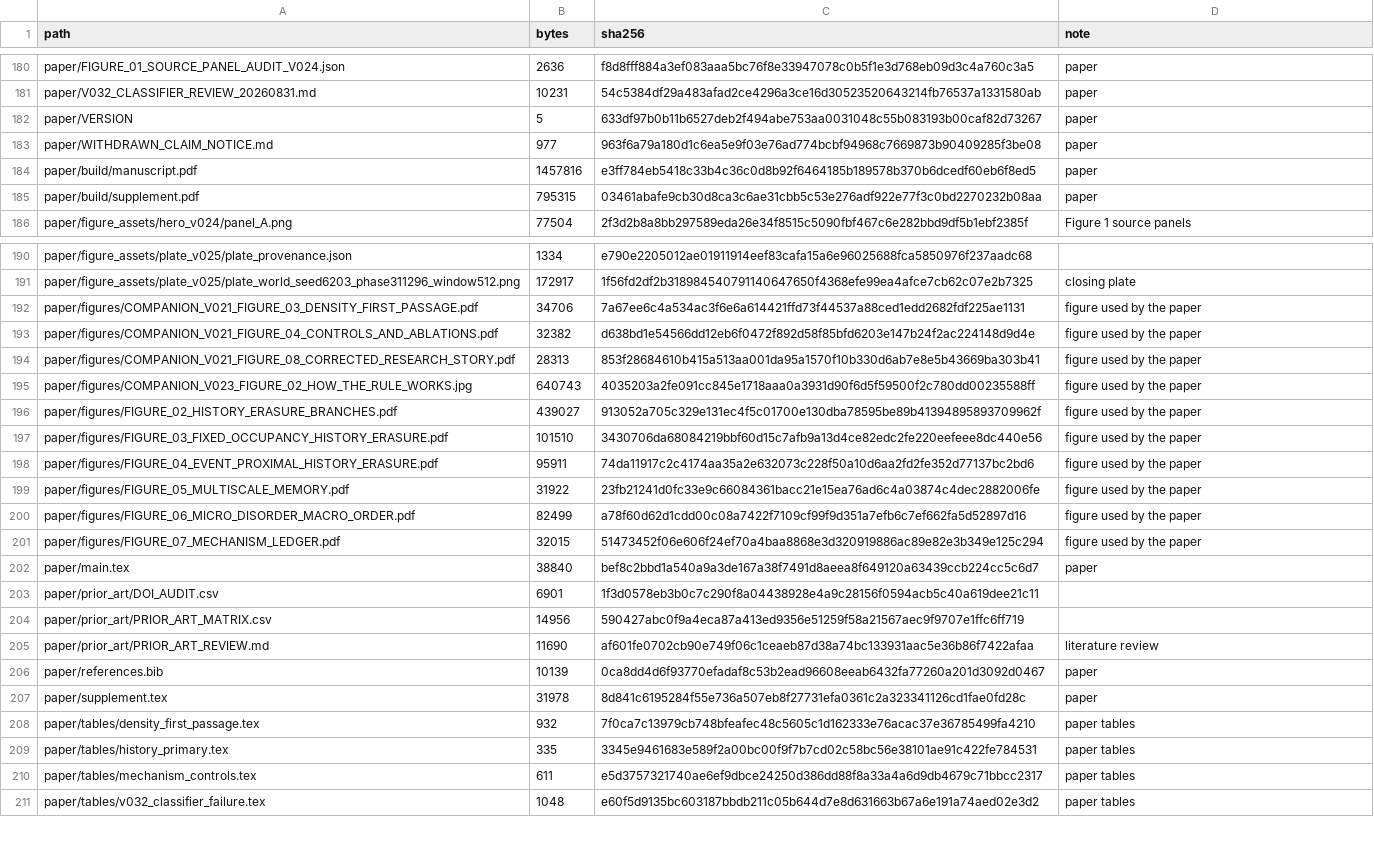
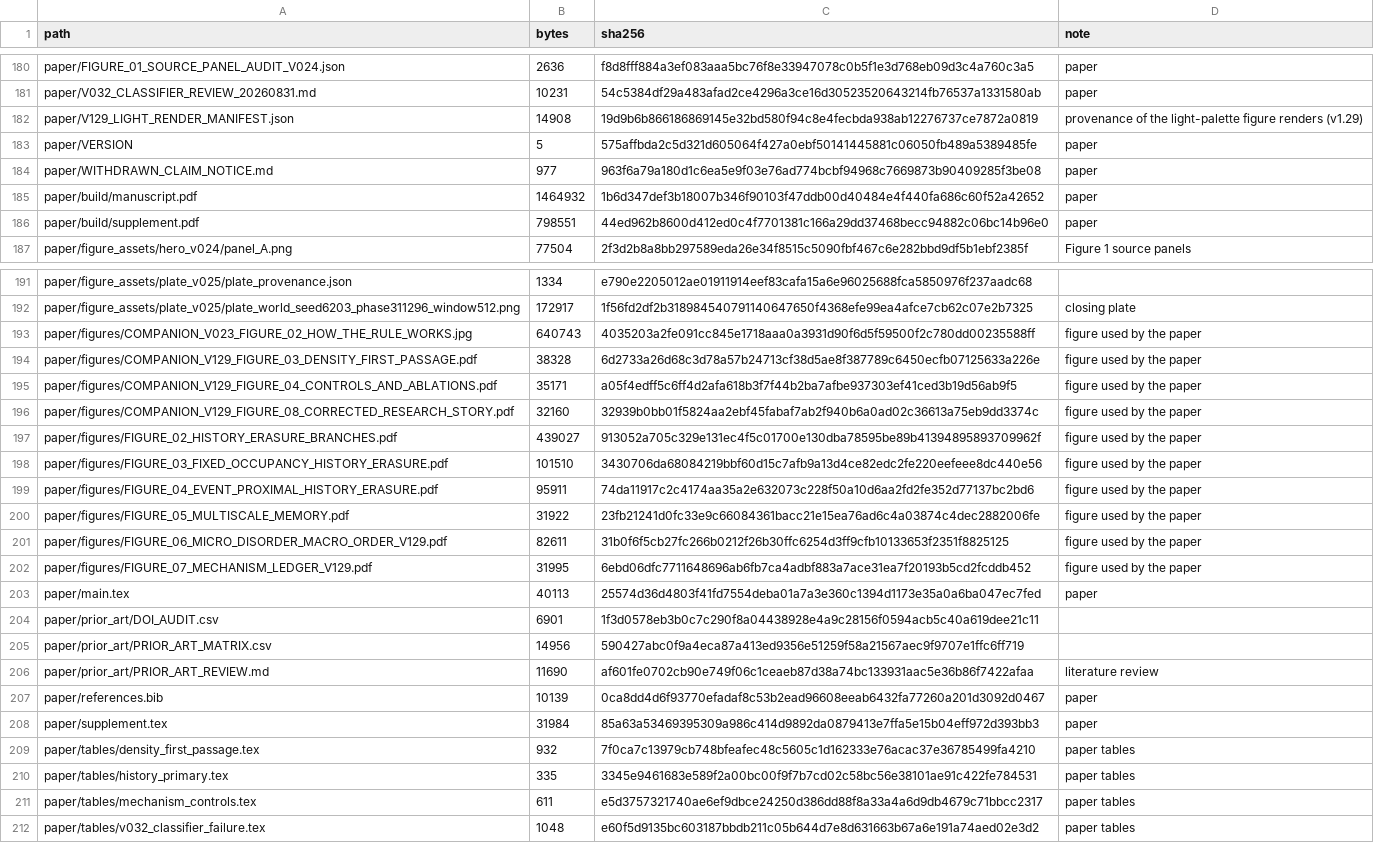
Before and after one commit to BartlettCJ/zws-reversible-coarsening, a CSV file: MANIFEST.csv, drawn as a sheet; only a part is shown, gaps mark what is left out; the diff covers the shown part only.

Commit message:
v1.29: light-palette figures, plain-language model paragraph, descriptive density fit

```diff
--- a/MANIFEST.csv
+++ b/MANIFEST.csv
@@ -181,6 +181,7 @@ paper/FIGURE_01_SOURCE_PANEL_AUDIT_V024.json,2636,f8d8fff884a3ef083aaa5bc76f8e33
 paper/V032_CLASSIFIER_REVIEW_20260831.md,10231,54c5384df29a483afad2ce4296a3ce16d30523520643214fb76537a1331580ab,paper
-paper/VERSION,5,633df97b0b11b6527deb2f494abe753aa0031048c55b083193b00caf82d73267,paper
+paper/V129_LIGHT_RENDER_MANIFEST.json,14908,19d9b6b866186869145e32bd580f94c8e4fecbda938ab12276737ce7872a0819,provenance of the light-palette figure renders (v1.29)
+paper/VERSION,5,575affbda2c5d321d605064f427a0ebf50141445881c06050fb489a5389485fe,paper
 paper/WITHDRAWN_CLAIM_NOTICE.md,977,963f6a79a180d1c6ea5e9f03e76ad774bcbf94968c7669873b90409285f3be08,paper
-paper/build/manuscript.pdf,1457816,e3ff784eb5418c33b4c36c0d8b92f6464185b189578b370b6dcedf60eb6f8ed5,paper
-paper/build/supplement.pdf,795315,03461abafe9cb30d8ca3c6ae31cbb5c53e276adf922e77f3c0bd2270232b08aa,paper
+paper/build/manuscript.pdf,1464932,1b6d347def3b18007b346f90103f47ddb00d40484e4f440fa686c60f52a42652,paper
+paper/build/supplement.pdf,798551,44ed962b8600d412ed0c4f7701381c166a29dd37468becc94882c06bc14b96e0,paper
 paper/figure_assets/hero_v024/panel_A.png,77504,2f3d2b8a8bb297589eda26e34f8515c5090fbf467c6e282bbd9df5b1ebf2385f,Figure 1 source panels
@@ -191,6 +192,6 @@ paper/figure_assets/plate_v025/plate_provenance.json,1334,e790e2205012ae01911914
 paper/figure_assets/plate_v025/plate_world_seed6203_phase311296_window512.png,172917,1f56fd2df2b318984540791140647650f4368efe99ea4afce7cb62c07e2b7325,closing plate
-paper/figures/COMPANION_V021_FIGURE_03_DENSITY_FIRST_PASSAGE.pdf,34706,7a67ee6c4a534ac3f6e6a614421ffd73f44537a88ced1edd2682fdf225ae1131,figure used by the paper
-paper/figures/COMPANION_V021_FIGURE_04_CONTROLS_AND_ABLATIONS.pdf,32382,d638bd1e54566dd12eb6f0472f892d58f85bfd6203e147b24f2ac224148d9d4e,figure used by the paper
-paper/figures/COMPANION_V021_FIGURE_08_CORRECTED_RESEARCH_STORY.pdf,28313,853f28684610b415a513aa001da95a1570f10b330d6ab7e8e5b43669ba303b41,figure used by the paper
 paper/figures/COMPANION_V023_FIGURE_02_HOW_THE_RULE_WORKS.jpg,640743,4035203a2fe091cc845e1718aaa0a3931d90f6d5f59500f2c780dd00235588ff,figure used by the paper
+paper/figures/COMPANION_V129_FIGURE_03_DENSITY_FIRST_PASSAGE.pdf,38328,6d2733a26d68c3d78a57b24713cf38d5ae8f387789c6450ecfb07125633a226e,figure used by the paper
+paper/figures/COMPANION_V129_FIGURE_04_CONTROLS_AND_ABLATIONS.pdf,35171,a05f4edff5c6ff4d2afa618b3f7f44b2ba7afbe937303ef41ced3b19d56ab9f5,figure used by the paper
+paper/figures/COMPANION_V129_FIGURE_08_CORRECTED_RESEARCH_STORY.pdf,32160,32939b0bb01f5824aa2ebf45fabaf7ab2f940b6a0ad02c36613a75eb9dd3374c,figure used by the paper
 paper/figures/FIGURE_02_HISTORY_ERASURE_BRANCHES.pdf,439027,913052a705c329e131ec4f5c01700e130dba78595be89b41394895893709962f,figure used by the paper
@@ -199,5 +200,5 @@ paper/figures/FIGURE_04_EVENT_PROXIMAL_HISTORY_ERASURE.pdf,95911,74da11917c2c417
 paper/figures/FIGURE_05_MULTISCALE_MEMORY.pdf,31922,23fb21241d0fc33e9c66084361bacc21e15ea76ad6c4a03874c4dec2882006fe,figure used by the paper
-paper/figures/FIGURE_06_MICRO_DISORDER_MACRO_ORDER.pdf,82499,a78f60d62d1cdd00c08a7422f7109cf99f9d351a7efb6c7ef662fa5d52897d16,figure used by the paper
-paper/figures/FIGURE_07_MECHANISM_LEDGER.pdf,32015,51473452f06e606f24ef70a4baa8868e3d320919886ac89e82e3b349e125c294,figure used by the paper
-paper/main.tex,38840,bef8c2bbd1a540a9a3de167a38f7491d8aeea8f649120a63439ccb224cc5c6d7,paper
+paper/figures/FIGURE_06_MICRO_DISORDER_MACRO_ORDER_V129.pdf,82611,31b0f6f5cb27fc266b0212f26b30ffc6254d3ff9cfb10133653f2351f8825125,figure used by the paper
+paper/figures/FIGURE_07_MECHANISM_LEDGER_V129.pdf,31995,6ebd06dfc7711648696ab6fb7ca4adbf883a7ace31ea7f20193b5cd2fcddb452,figure used by the paper
+paper/main.tex,40113,25574d36d4803f41fd7554deba01a7a3e360c1394d1173e35a0a6ba047ec7fed,paper
 paper/prior_art/DOI_AUDIT.csv,6901,1f3d0578eb3b0c7c290f8a04438928e4a9c28156f0594acb5c40a619dee21c11,
@@ -206,3 +207,3 @@ paper/prior_art/PRIOR_ART_REVIEW.md,11690,af601fe0702cb90e749f06c1ceaeb87d38a74b
 paper/references.bib,10139,0ca8dd4d6f93770efadaf8c53b2ead96608eeab6432fa77260a201d3092d0467,paper
-paper/supplement.tex,31978,8d841c6195284f55e736a507eb8f27731efa0361c2a323341126cd1fae0fd28c,paper
+paper/supplement.tex,31984,85a63a53469395309a986c414d9892da0879413e7ffa5e15b04eff972d393bb3,paper
 paper/tables/density_first_passage.tex,932,7f0ca7c13979cb748bfeafec48c5605c1d162333e76acac37e36785499fa4210,paper tables
```
Also changed, not shown: 1 added row and 3 edited cells elsewhere in this file, 19 other files.
